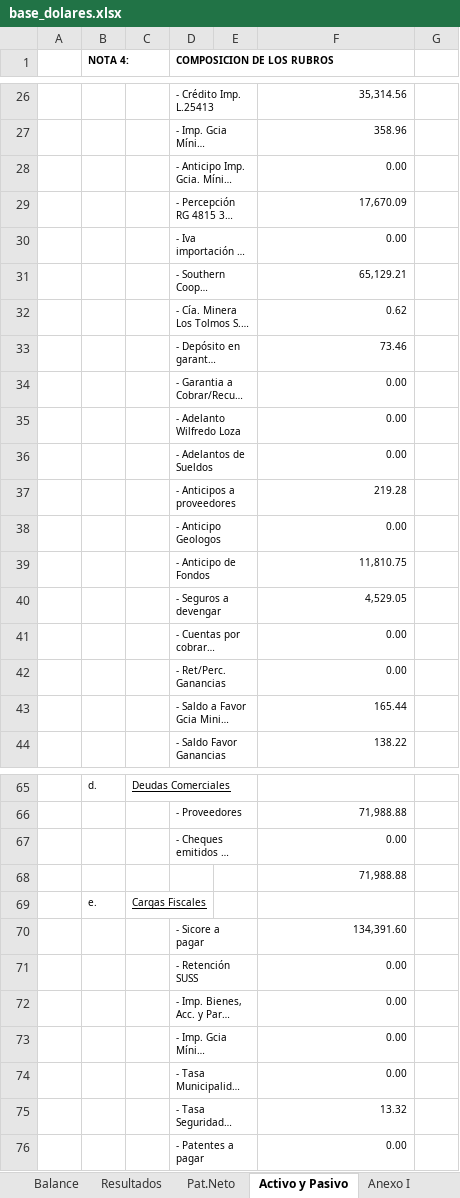
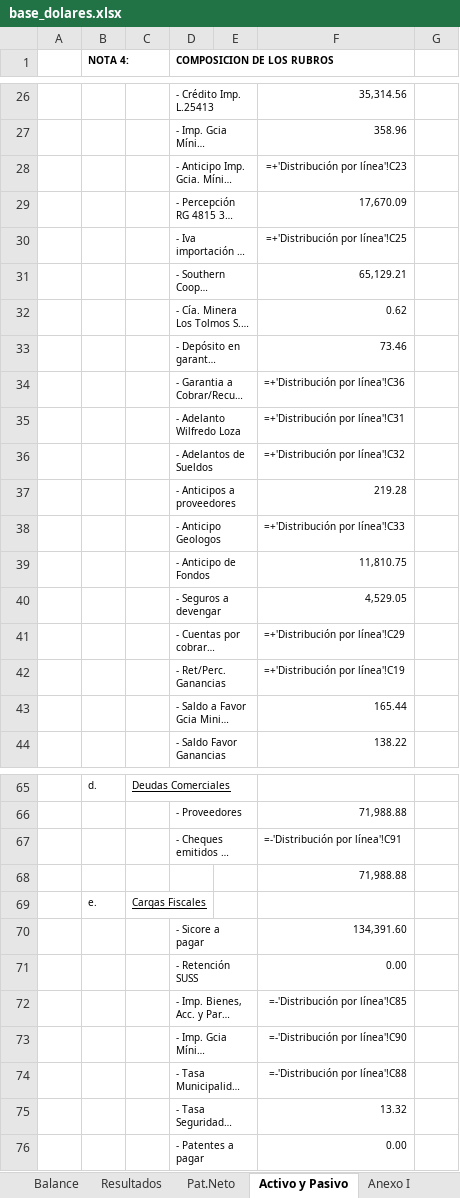
Before and after one commit to abrilmorantil/Informes, an Excel workbook: informe-c/base_dolares.xlsx, sheet Activo y Pasivo, drawn as a sheet; only a part is shown, gaps mark what is left out; long unchanged cells end in …; values as stored, in another font and other column widths than the file's, no borders; formulas without a stored value are shown as written; the diff covers the shown part only; the diff names each change by its address in the sheet, - before the commit and + after, or states it on an @@ line.

```diff
--- a/informe-c/base_dolares.xlsx (sheet Activo y Pasivo)
+++ b/informe-c/base_dolares.xlsx (sheet Activo y Pasivo)
-F28: 0.00
+F28: =+'Distribución por línea'!C23
-F30: 0.00
+F30: =+'Distribución por línea'!C25
-F34: 0.00
+F34: =+'Distribución por línea'!C36
-F35: 0.00
+F35: =+'Distribución por línea'!C31
-F36: 0.00
+F36: =+'Distribución por línea'!C32
-F38: 0.00
+F38: =+'Distribución por línea'!C33
-F41: 0.00
+F41: =+'Distribución por línea'!C29
-F42: 0.00
+F42: =+'Distribución por línea'!C19
-F67: 0.00
+F67: =-'Distribución por línea'!C91
-F72: 0.00
+F72: =-'Distribución por línea'!C85
-F73: 0.00
+F73: =-'Distribución por línea'!C90
-F74: 0.00
+F74: =-'Distribución por línea'!C88
```
Also changed, not shown: 9 edited cells elsewhere in this sheet, sheet Anexo II, sheet Resultados, formulas that keep their value, informe-c/base_pesos.xlsx, 24 other files.
